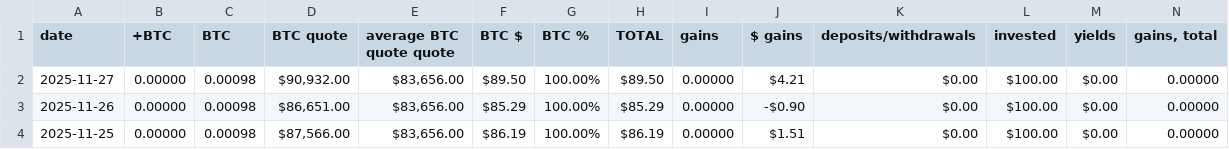
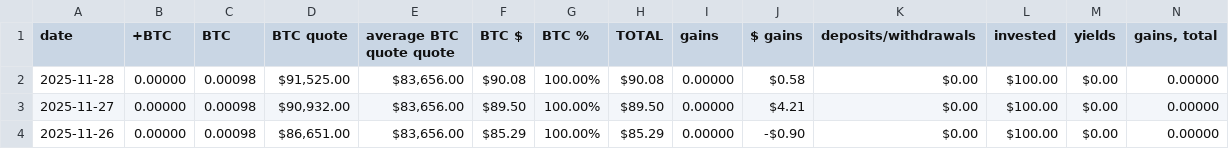
Before and after one commit to logicalgraphs/logicalgraphs.github.io, a TSV file: data/vault.tsv, drawn as a sheet; only a part is shown; the shorter side is filled out with more unchanged rows; rows hold the shown columns only; the diff names each change by its address in the sheet, - before the commit and + after, or states it on an @@ line.

```diff
--- a/data/vault.tsv
+++ b/data/vault.tsv
+row 2: 2025-11-28 | 0.00000 | 0.00098 | $91,525.00 | $83,656.00 | $90.08 | 100.00% | $90.08 | 0.00000 | $0.58 | $0.00 | $100.00 | $0.00 | 0.00000
```
Also changed, not shown: data/assets.tsv, data/treasury.tsv, 1 other file.
